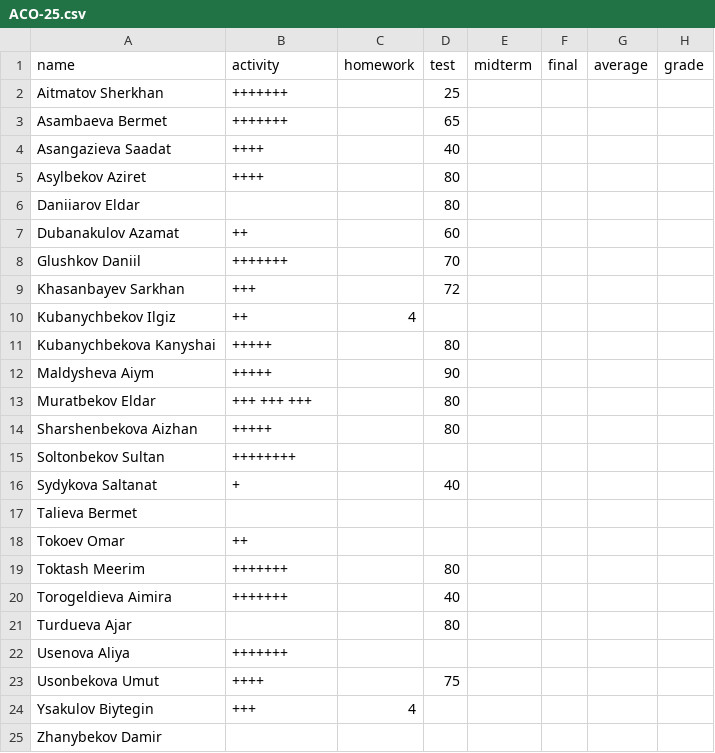
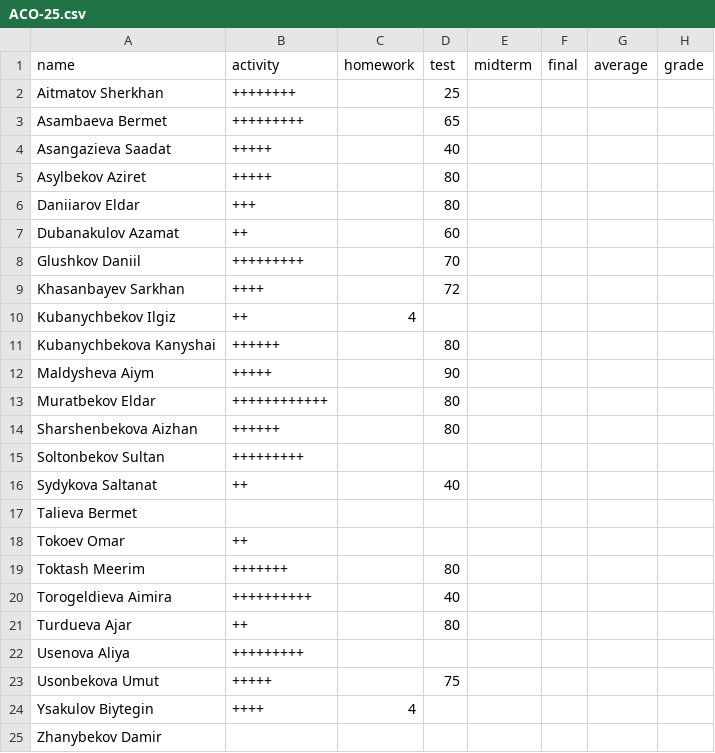
Before and after one commit to boluerbol/Student_list, a CSV file: ACO-25.csv, drawn as a sheet.

```diff
--- a/ACO-25.csv
+++ b/ACO-25.csv
@@ -1,17 +1,17 @@
  name,activity, homework,test,midterm,final,average,grade
-   Aitmatov Sherkhan,+++++++,,25
-   Asambaeva Bermet,+++++++,,65
-   Asangazieva Saadat,++++,,40
-   Asylbekov Aziret,++++,,80
-   Daniiarov Eldar,,,80
+   Aitmatov Sherkhan,++++++++,,25
+   Asambaeva Bermet,+++++++++,,65
+   Asangazieva Saadat,+++++,,40
+   Asylbekov Aziret,+++++,,80
+   Daniiarov Eldar,+++,,80
    Dubanakulov Azamat,++,,60
-   Glushkov Daniil,+++++++,,70
-   Khasanbayev Sarkhan,+++,,72
+   Glushkov Daniil,+++++++++,,70
+   Khasanbayev Sarkhan,++++,,72
    Kubanychbekov Ilgiz,++,4
-   Kubanychbekova Kanyshai,+++++,,80
+   Kubanychbekova Kanyshai,++++++,,80
    Maldysheva Aiym,+++++,,90
-   Muratbekov Eldar,+++ +++ +++,,80
-   Sharshenbekova Aizhan,+++++,,80
-   Soltonbekov Sultan ,++++++++
-   Sydykova Saltanat,+,,40
+   Muratbekov Eldar,++++++++++++,,80
+   Sharshenbekova Aizhan,++++++,,80
+   Soltonbekov Sultan ,+++++++++
+   Sydykova Saltanat,++,,40
    Talieva Bermet,
@@ -19,7 +19,7 @@
    Toktash Meerim,+++++++,,80
-   Torogeldieva Aimira,+++++++,,40
-   Turdueva Ajar,  ,,80
-   Usenova Aliya,+++++++
-   Usonbekova Umut,++++,,75
-   Ysakulov Biytegin,+++,4
+   Torogeldieva Aimira,++++++++++,,40
+   Turdueva Ajar,++,,80
+   Usenova Aliya,+++++++++
+   Usonbekova Umut,+++++,,75
+   Ysakulov Biytegin,++++,4
    Zhanybekov Damir,
```
Also changed, not shown: FLET-25A.csv, MAR-25A.csv, 3 other files.
